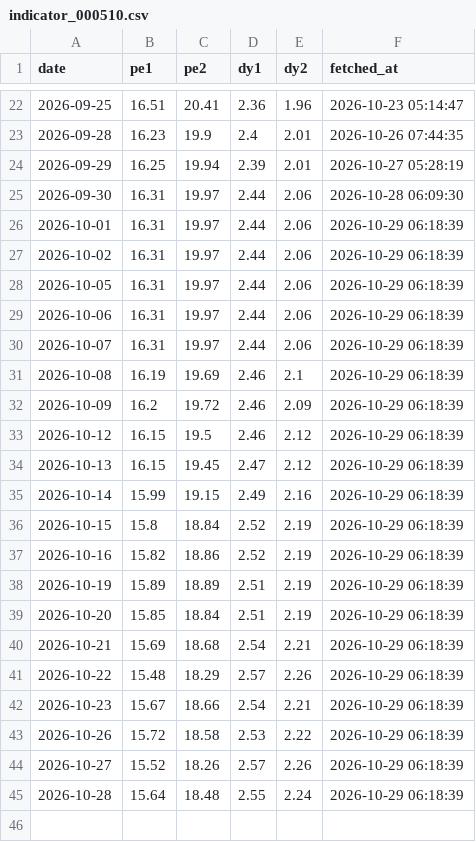
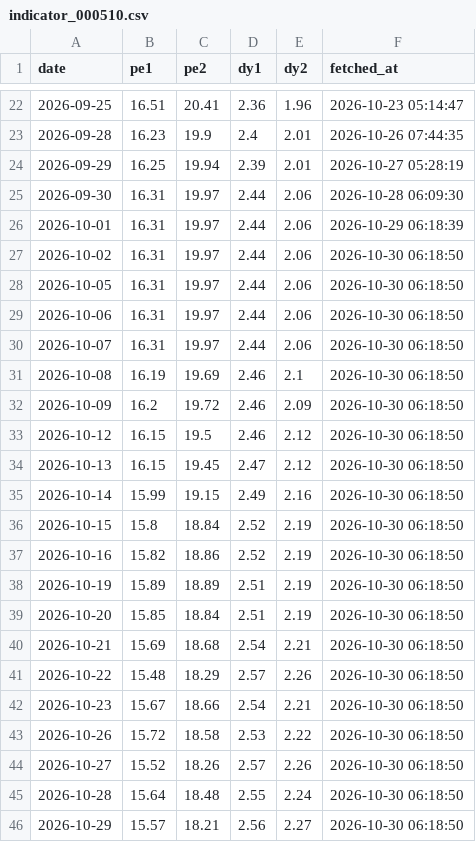
Before and after one commit to conan841120-cmyk/index-valuation-board, a CSV file: data/official_snapshots/indicator_000510.csv, drawn as a sheet; only a part is shown, gaps mark what is left out.

```diff
--- a/data/official_snapshots/indicator_000510.csv
+++ b/data/official_snapshots/indicator_000510.csv
@@ -26,20 +26,21 @@ date,pe1,pe2,dy1,dy2,fetched_at
 2026-10-01,16.31,19.97,2.44,2.06,2026-10-29 06:18:39
-2026-10-02,16.31,19.97,2.44,2.06,2026-10-29 06:18:39
-2026-10-05,16.31,19.97,2.44,2.06,2026-10-29 06:18:39
-2026-10-06,16.31,19.97,2.44,2.06,2026-10-29 06:18:39
-2026-10-07,16.31,19.97,2.44,2.06,2026-10-29 06:18:39
-2026-10-08,16.19,19.69,2.46,2.1,2026-10-29 06:18:39
-2026-10-09,16.2,19.72,2.46,2.09,2026-10-29 06:18:39
-2026-10-12,16.15,19.5,2.46,2.12,2026-10-29 06:18:39
-2026-10-13,16.15,19.45,2.47,2.12,2026-10-29 06:18:39
-2026-10-14,15.99,19.15,2.49,2.16,2026-10-29 06:18:39
-2026-10-15,15.8,18.84,2.52,2.19,2026-10-29 06:18:39
-2026-10-16,15.82,18.86,2.52,2.19,2026-10-29 06:18:39
-2026-10-19,15.89,18.89,2.51,2.19,2026-10-29 06:18:39
-2026-10-20,15.85,18.84,2.51,2.19,2026-10-29 06:18:39
-2026-10-21,15.69,18.68,2.54,2.21,2026-10-29 06:18:39
-2026-10-22,15.48,18.29,2.57,2.26,2026-10-29 06:18:39
-2026-10-23,15.67,18.66,2.54,2.21,2026-10-29 06:18:39
-2026-10-26,15.72,18.58,2.53,2.22,2026-10-29 06:18:39
-2026-10-27,15.52,18.26,2.57,2.26,2026-10-29 06:18:39
-2026-10-28,15.64,18.48,2.55,2.24,2026-10-29 06:18:39
+2026-10-02,16.31,19.97,2.44,2.06,2026-10-30 06:18:50
+2026-10-05,16.31,19.97,2.44,2.06,2026-10-30 06:18:50
+2026-10-06,16.31,19.97,2.44,2.06,2026-10-30 06:18:50
+2026-10-07,16.31,19.97,2.44,2.06,2026-10-30 06:18:50
+2026-10-08,16.19,19.69,2.46,2.1,2026-10-30 06:18:50
+2026-10-09,16.2,19.72,2.46,2.09,2026-10-30 06:18:50
+2026-10-12,16.15,19.5,2.46,2.12,2026-10-30 06:18:50
+2026-10-13,16.15,19.45,2.47,2.12,2026-10-30 06:18:50
+2026-10-14,15.99,19.15,2.49,2.16,2026-10-30 06:18:50
+2026-10-15,15.8,18.84,2.52,2.19,2026-10-30 06:18:50
+2026-10-16,15.82,18.86,2.52,2.19,2026-10-30 06:18:50
+2026-10-19,15.89,18.89,2.51,2.19,2026-10-30 06:18:50
+2026-10-20,15.85,18.84,2.51,2.19,2026-10-30 06:18:50
+2026-10-21,15.69,18.68,2.54,2.21,2026-10-30 06:18:50
+2026-10-22,15.48,18.29,2.57,2.26,2026-10-30 06:18:50
+2026-10-23,15.67,18.66,2.54,2.21,2026-10-30 06:18:50
+2026-10-26,15.72,18.58,2.53,2.22,2026-10-30 06:18:50
+2026-10-27,15.52,18.26,2.57,2.26,2026-10-30 06:18:50
+2026-10-28,15.64,18.48,2.55,2.24,2026-10-30 06:18:50
+2026-10-29,15.57,18.21,2.56,2.27,2026-10-30 06:18:50
```
Also changed, not shown: data/official_snapshots/indicator_000922.csv, data/official_snapshots/indicator_H30269.csv, 6 other files.
